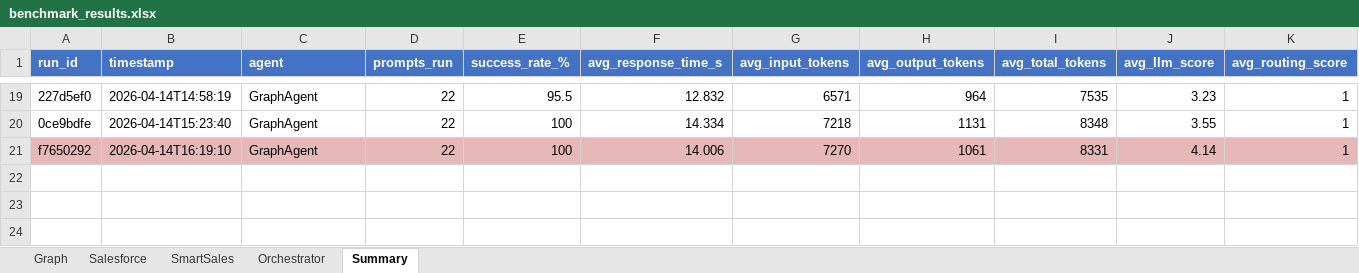
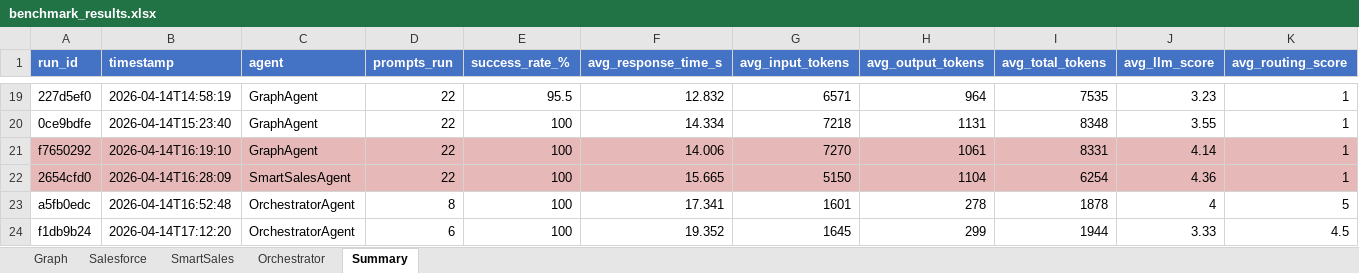
Before and after one commit to arnealb/graphxmaf, an Excel workbook: benchmark_results.xlsx, sheet Summary, drawn as a sheet; only a part is shown, gaps mark what is left out; values as stored, in another font and other column widths than the file's, no borders; the diff names each change by its address in the sheet, - before the commit and + after, or states it on an @@ line.

```diff
--- a/benchmark_results.xlsx (sheet Summary)
+++ b/benchmark_results.xlsx (sheet Summary)
+row 22: 2654cfd0 | 2026-04-14T16:28:09 | SmartSalesAgent | 22 | 100 | 15.665 | 5150 | 1104 | 6254 | 4.36 | 1
+row 23: a5fb0edc | 2026-04-14T16:52:48 | OrchestratorAgent | 8 | 100 | 17.341 | 1601 | 278 | 1878 | 4 | 5
+row 24: f1db9b24 | 2026-04-14T17:12:20 | OrchestratorAgent | 6 | 100 | 19.352 | 1645 | 299 | 1944 | 3.33 | 4.5
```
Also changed, not shown: sheet SmartSales, sheet Orchestrator, sheet Salesforce, 2 other files.
